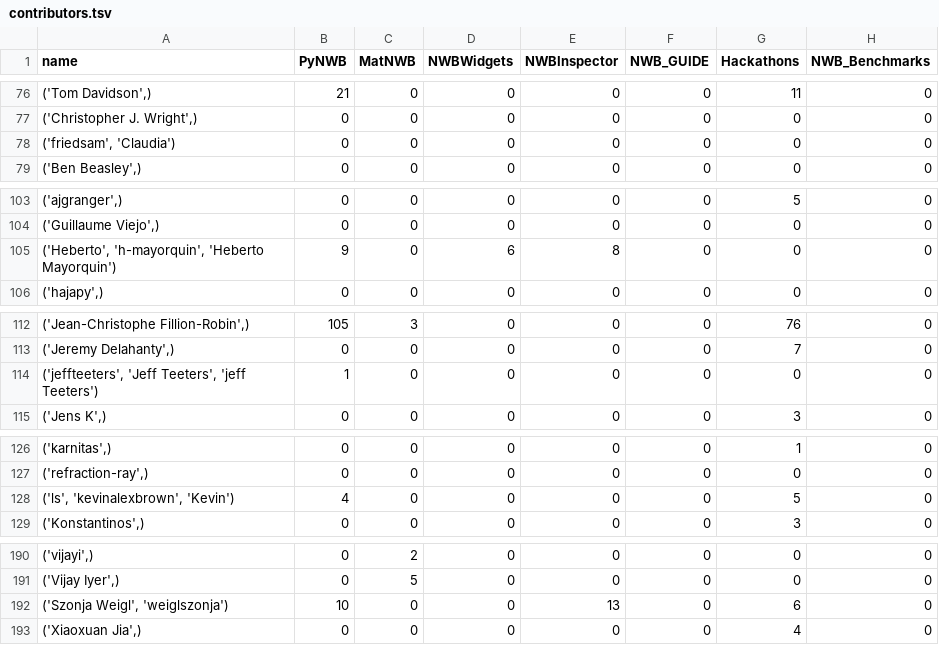
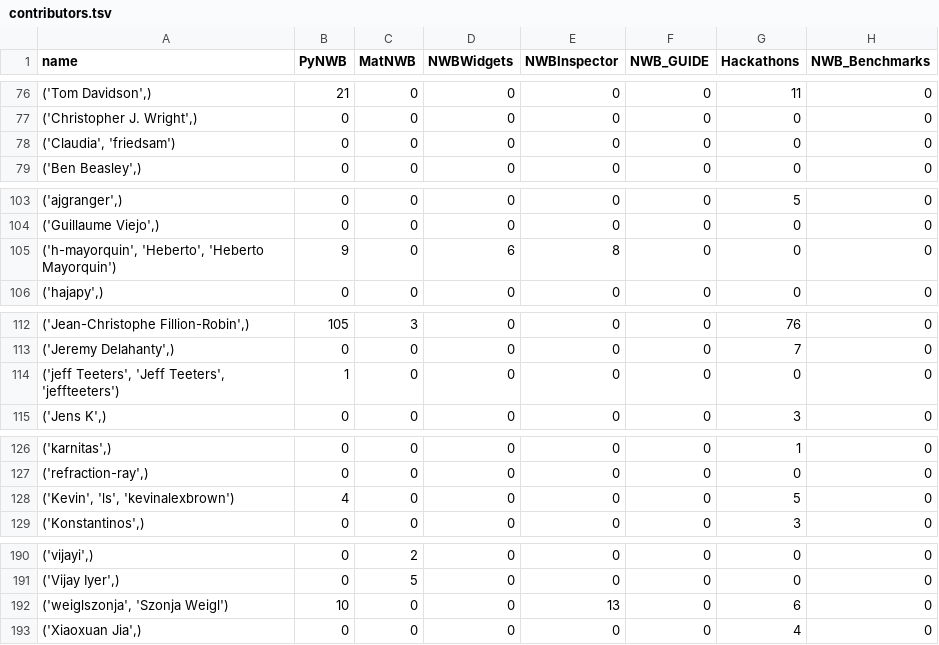
Before and after one commit to NeurodataWithoutBorders/nwb-project-analytics, a TSV file: data/contributors.tsv, drawn as a sheet; only a part is shown, gaps mark what is left out; the diff covers the shown part only; the diff names each change by its address in the sheet, - before the commit and + after, or states it on an @@ line.

```diff
--- a/data/contributors.tsv
+++ b/data/contributors.tsv
-A78 (name): ('friedsam', 'Claudia')
+A78 (name): ('Claudia', 'friedsam')
-A105 (name): ('Heberto', 'h-mayorquin', 'Heberto Mayorquin')
+A105 (name): ('h-mayorquin', 'Heberto', 'Heberto Mayorquin')
-A114 (name): ('jeffteeters', 'Jeff Teeters', 'jeff Teeters')
+A114 (name): ('jeff Teeters', 'Jeff Teeters', 'jeffteeters')
-A128 (name): ('ls', 'kevinalexbrown', 'Kevin')
+A128 (name): ('Kevin', 'ls', 'kevinalexbrown')
-A192 (name): ('Szonja Weigl', 'weiglszonja')
+A192 (name): ('weiglszonja', 'Szonja Weigl')
```
Also changed, not shown: 19 edited cells elsewhere in this file, 3 other files.
